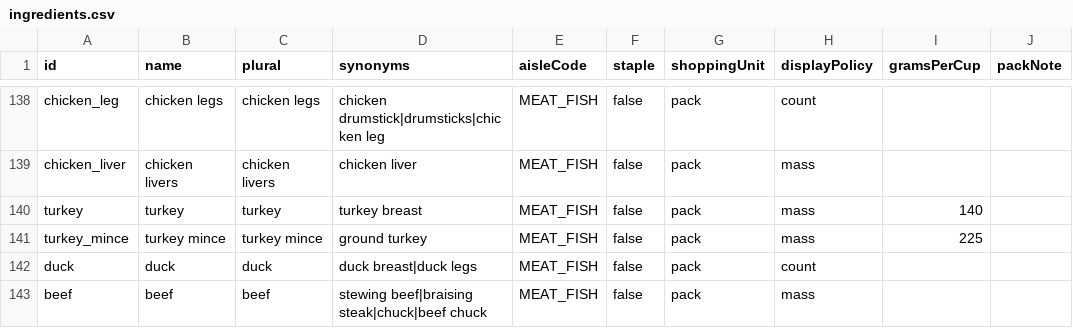
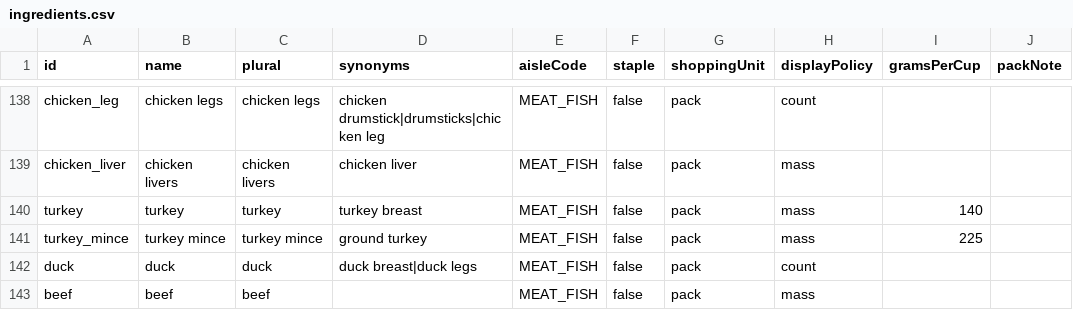
Before and after one commit to Robert4lyf/HyperShop, a CSV file: catalog/ingredients.csv, drawn as a sheet; only a part is shown, gaps mark what is left out; the diff covers the shown part only; the diff names each change by its address in the sheet, - before the commit and + after, or states it on an @@ line.

```diff
--- a/catalog/ingredients.csv
+++ b/catalog/ingredients.csv
-D143 (synonyms): stewing beef|braising steak|chuck|beef chuck
+D143 (synonyms): (empty)
```
Also changed, not shown: 3 added rows and 3 edited cells elsewhere in this file, android/core/src/main/resources/catalog/catalog.tsv, catalog/synonyms.csv, 15 other files.
